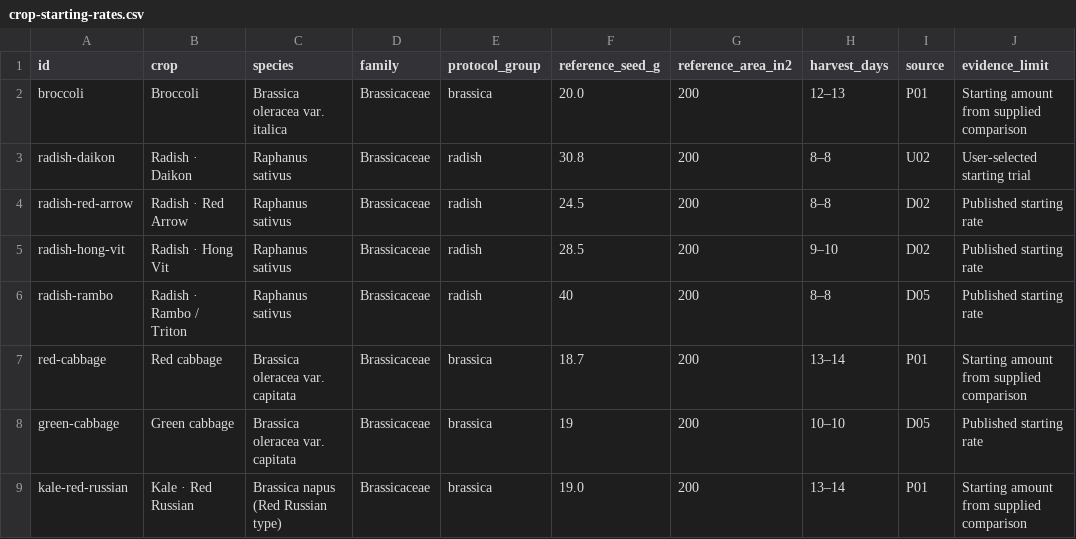
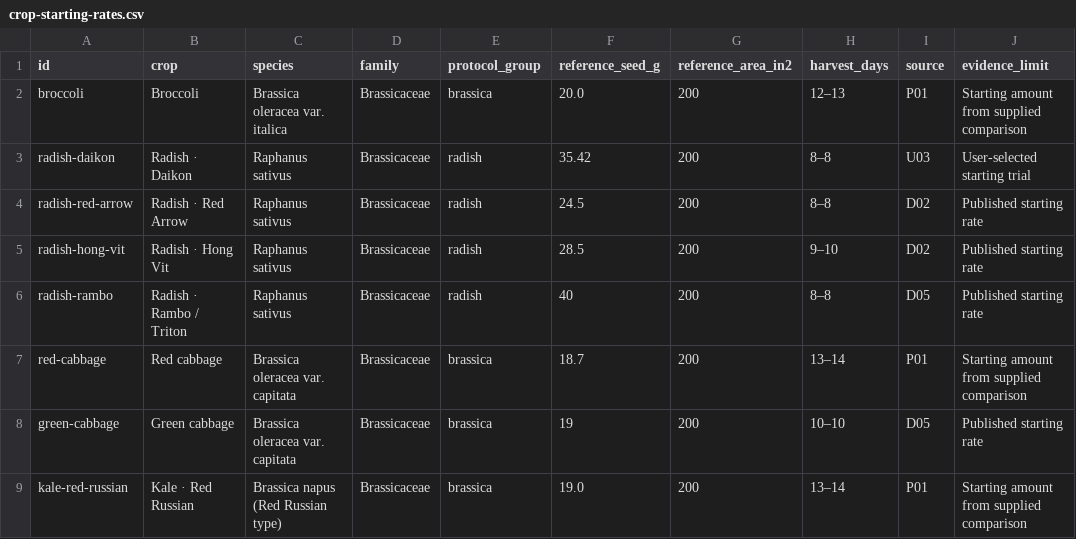
Before and after one commit to SamuelDovgin/microgreen-grow-lab, a CSV file: data/crop-starting-rates.csv, drawn as a sheet; only a part is shown.

```diff
--- a/data/crop-starting-rates.csv
+++ b/data/crop-starting-rates.csv
@@ -2,3 +2,3 @@ id,crop,species,family,protocol_group,reference_seed_g,reference_area_in2,harves
 broccoli,Broccoli,Brassica oleracea var. italica,Brassicaceae,brassica,20.0,200,12–13,P01,Starting amount from supplied comparison
-radish-daikon,Radish · Daikon,Raphanus sativus,Brassicaceae,radish,30.8,200,8–8,U02,User-selected starting trial
+radish-daikon,Radish · Daikon,Raphanus sativus,Brassicaceae,radish,35.42,200,8–8,U03,User-selected starting trial
 radish-red-arrow,Radish · Red Arrow,Raphanus sativus,Brassicaceae,radish,24.5,200,8–8,D02,Published starting rate
```
Also changed, not shown: 13 other files.
